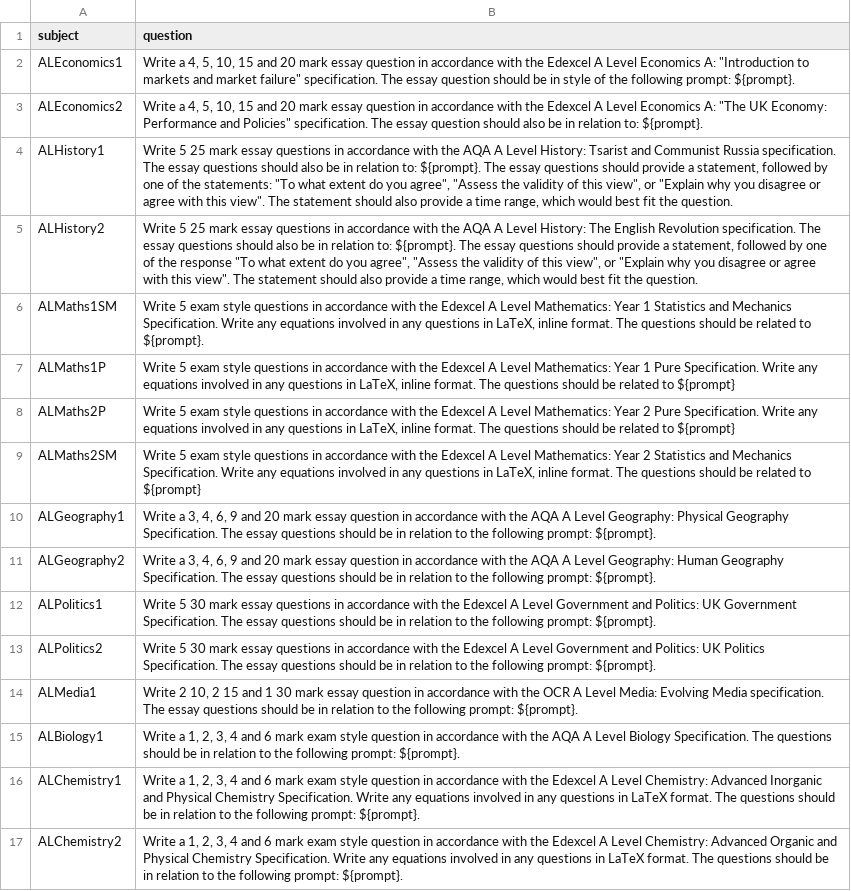
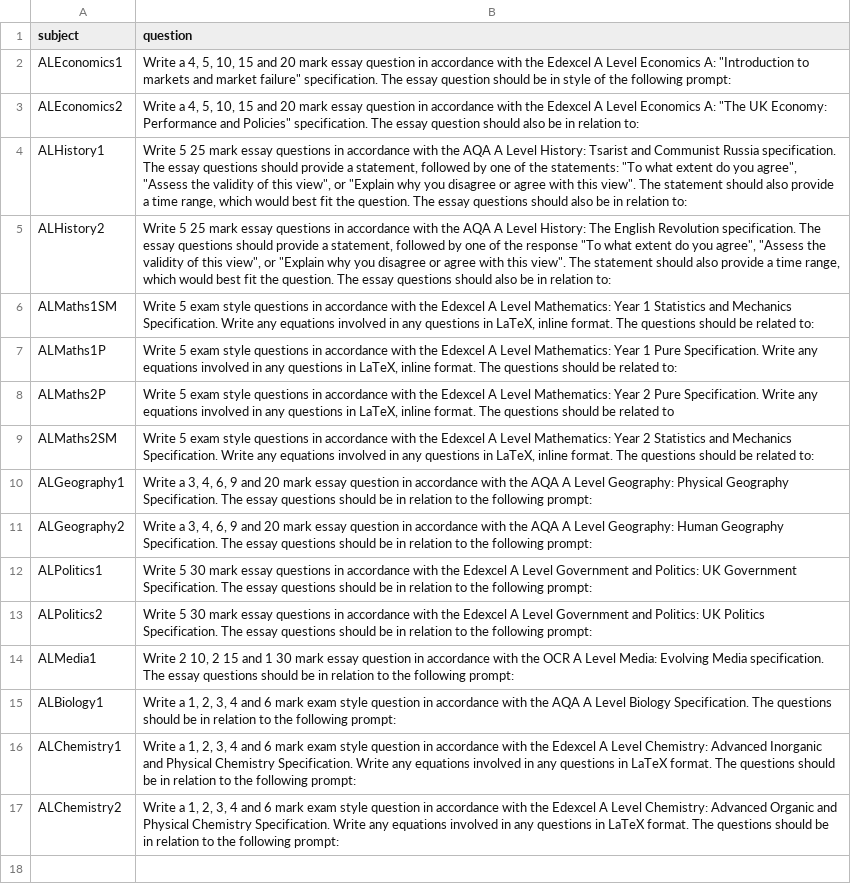
Before and after one commit to aspekts/ExamGen, a CSV file: data.csv, drawn as a sheet; the diff names each change by its address in the sheet, - before the commit and + after, or states it on an @@ line.

```diff
--- a/data.csv
+++ b/data.csv
-B2 (question): …following prompt: ${prompt}.
+B2 (question): …following prompt:
-B3 (question): …relation to: ${prompt}.
+B3 (question): …relation to:
-B4 (question): …questions should also be in relation to: ${prompt}. The essay questions should provide a statement, followed by one of the statements: "To what extent do you agree", "Assess the validity of this view", or "Explain why you disagree or agree with this view". The statement should also provide a time range, which would best fit the question.
+B4 (question): …questions should provide a statement, followed by one of the statements: "To what extent do you agree", "Assess the validity of this view", or "Explain why you disagree or agree with this view". The statement should also provide a time range, which would best fit the question. The essay questions should also be in relation to:
-B5 (question): …questions should also be in relation to: ${prompt}. The essay questions should provide a statement, followed by one of the response "To what extent do you agree", "Assess the validity of this view", or "Explain why you disagree or agree with this view". The statement should also provide a time range, which would best fit the question.
+B5 (question): …questions should provide a statement, followed by one of the response "To what extent do you agree", "Assess the validity of this view", or "Explain why you disagree or agree with this view". The statement should also provide a time range, which would best fit the question. The essay questions should also be in relation to:
-B6 (question): …be related to ${prompt}.
+B6 (question): …be related to:
-B7 (question): …be related to ${prompt}
+B7 (question): …be related to:
-B8 (question): …related to ${prompt}
+B8 (question): …related to
-B9 (question): …be related to ${prompt}
+B9 (question): …be related to:
-B10 (question): …following prompt: ${prompt}.
+B10 (question): …following prompt:
-B11 (question): …following prompt: ${prompt}.
+B11 (question): …following prompt:
-B12 (question): …following prompt: ${prompt}.
+B12 (question): …following prompt:
-B13 (question): …following prompt: ${prompt}.
+B13 (question): …following prompt:
-B14 (question): …following prompt: ${prompt}.
+B14 (question): …following prompt:
-B15 (question): …following prompt: ${prompt}.
+B15 (question): …following prompt:
-B16 (question): …following prompt: ${prompt}.
+B16 (question): …following prompt:
-B17 (question): …following prompt: ${prompt}.
+B17 (question): …following prompt:
```
Also changed, not shown: 2 other files.
